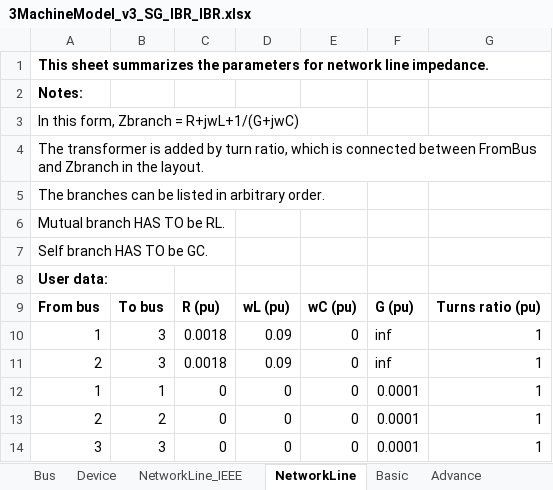
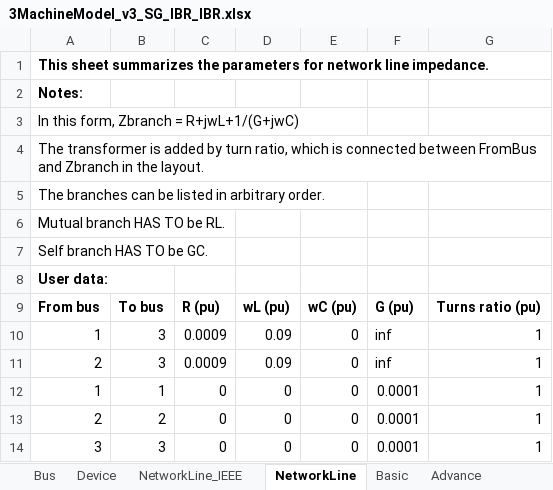
Before and after one commit to yt-li/Power-Communication-Isomorphism, an Excel workbook: 3MachineModel_v3_SG_IBR_IBR.xlsx, sheet NetworkLine, drawn as a sheet; values as stored, in another font and other column widths than the file's, no borders; the diff names each change by its address in the sheet, - before the commit and + after, or states it on an @@ line.

```diff
--- a/3MachineModel_v3_SG_IBR_IBR.xlsx (sheet NetworkLine)
+++ b/3MachineModel_v3_SG_IBR_IBR.xlsx (sheet NetworkLine)
-C10:C11: 0.0018
+C10:C11: 0.0009
```
Also changed, not shown: 2MachineModel_test.xlsx, 3MachineModel_test.xlsx, 19 other files.
